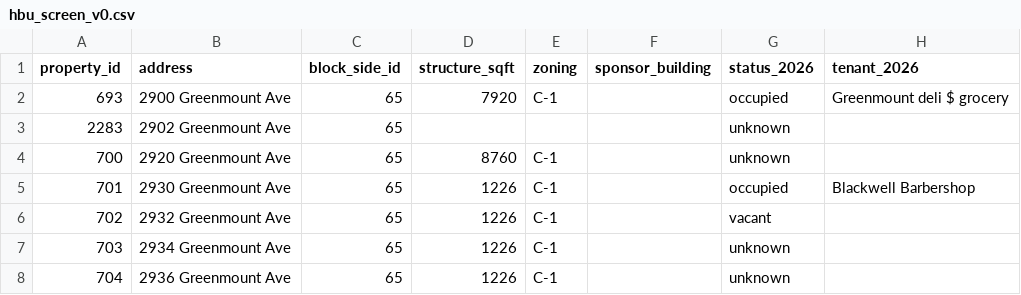
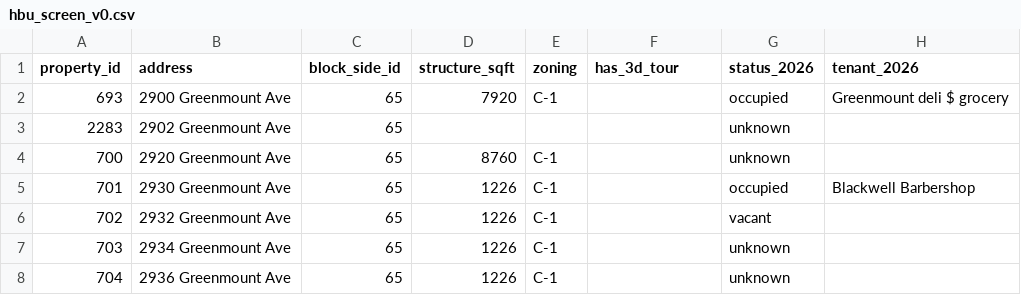
Before and after one commit to jetton999/pricing-the-unpriced, a CSV file: team/prototype_v0/out/hbu_screen_v0.csv, drawn as a sheet; only a part is shown; the diff names each change by its address in the sheet, - before the commit and + after, or states it on an @@ line.

```diff
--- a/team/prototype_v0/out/hbu_screen_v0.csv
+++ b/team/prototype_v0/out/hbu_screen_v0.csv
-F1: sponsor_building
+F1: has_3d_tour
```
Also changed, not shown: team/comps/library/rents.csv, 18 other files.
